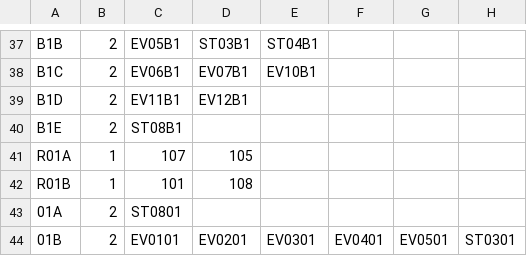
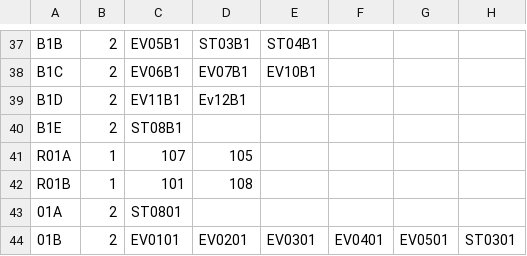
Before and after one commit to YJcheon/DataStructureDesignTeamProject, a CSV file: node_csv/Data_structure_tp_Group.csv, drawn as a sheet; only a part is shown, gaps mark what is left out; the diff names each change by its address in the sheet, - before the commit and + after, or states it on an @@ line.

```diff
--- a/node_csv/Data_structure_tp_Group.csv
+++ b/node_csv/Data_structure_tp_Group.csv
-D39: EV12B1
+D39: Ev12B1
```
Also changed, not shown: eclipse-PRJ/DSPRJ/src/resource/Data_structure_tp_nodes_sc.csv, eclipse-PRJ/DSPRJ/src/resource/Data_structure_tp_nodes_st.csv, 7 other files.
